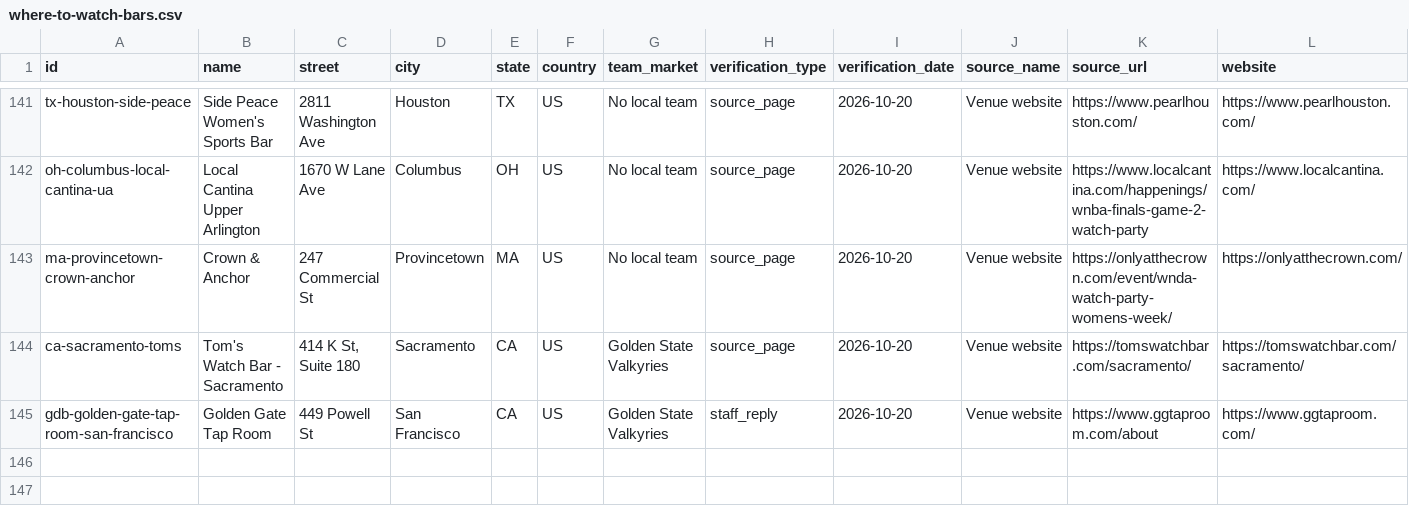
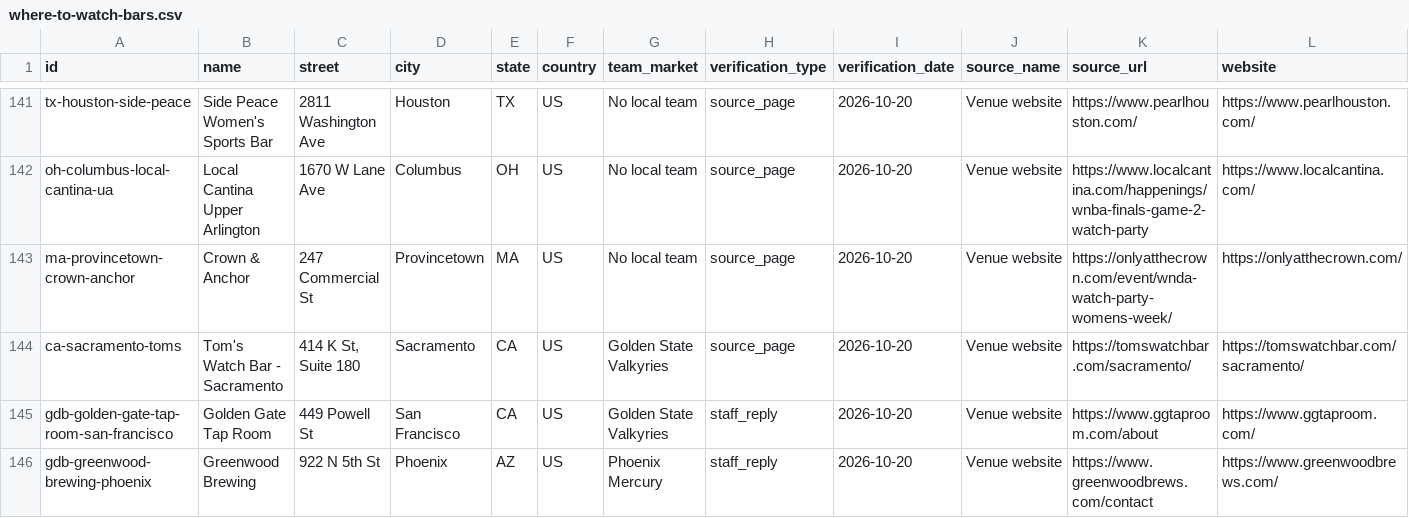
Before and after one commit to ryanmoalemi/fullcourtbuckets, a CSV file: data/where-to-watch-bars.csv, drawn as a sheet; only a part is shown, gaps mark what is left out; rows hold the shown columns only; the diff names each change by its address in the sheet, - before the commit and + after, or states it on an @@ line.

```diff
--- a/data/where-to-watch-bars.csv
+++ b/data/where-to-watch-bars.csv
+row 146: gdb-greenwood-brewing-phoenix | Greenwood Brewing | 922 N 5th St | Phoenix | AZ | US | Phoenix Mercury | staff_reply | 2026-10-20 | Venue website | https://www.greenwoodbrews.com/contact | https://www.greenwoodbrews.com/
```
Also changed, not shown: wnba/where-to-watch/where-to-watch-wnba-bars.csv, 3 other files.
